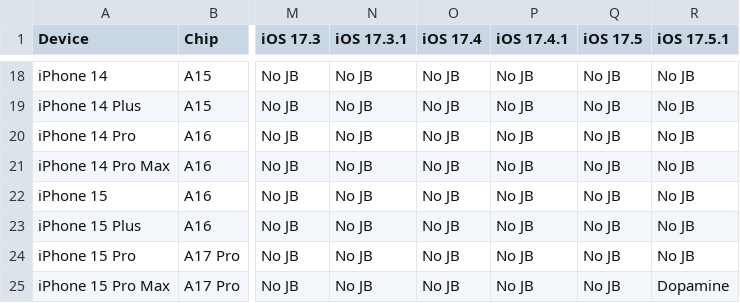
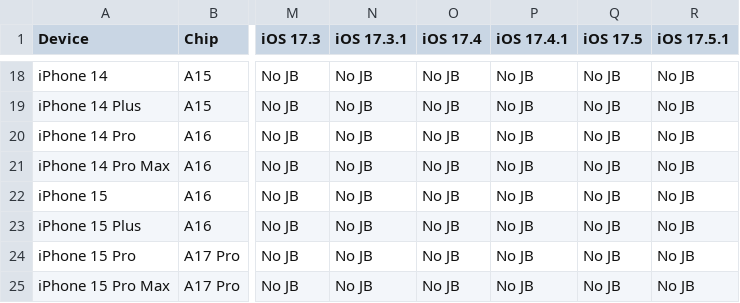
Before and after one commit to Am1nCmd/canijailbreak, a CSV file: chart/17.csv, drawn as a sheet; only a part is shown, gaps mark what is left out; the diff names each change by its address in the sheet, - before the commit and + after, or states it on an @@ line.

```diff
--- a/chart/17.csv
+++ b/chart/17.csv
-R25 (iOS 17.5.1): Dopamine
+R25 (iOS 17.5.1): No JB
```
Also changed, not shown: 2 other files.
